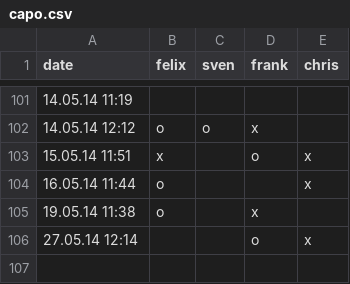
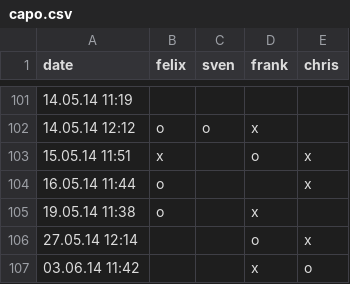
Before and after one commit to makefu/capo, a CSV file: capo.csv, drawn as a sheet; only a part is shown, gaps mark what is left out.

Commit message:
test

```diff
--- a/capo.csv
+++ b/capo.csv
@@ -106 +106,2 @@ date,felix,sven,frank,chris
 27.05.14 12:14,,,o,x
+03.06.14 11:42,,,x,o
```
